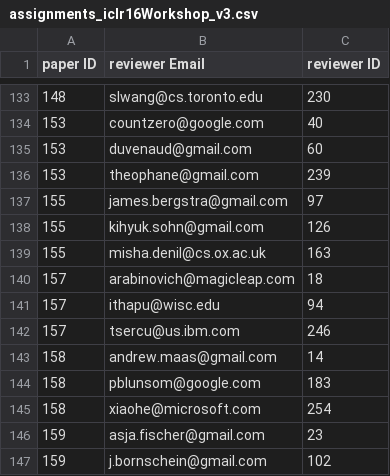
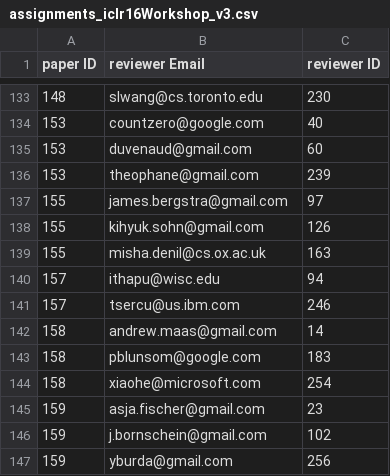
Before and after one commit to openreview/openreview-scripts, a CSV file: node-script/20160114-demo/assignments_iclr16Workshop_v3.csv, drawn as a sheet; only a part is shown, gaps mark what is left out; the shorter side is filled out with more unchanged rows.

```diff
--- a/node-script/20160114-demo/assignments_iclr16Workshop_v3.csv
+++ b/node-script/20160114-demo/assignments_iclr16Workshop_v3.csv
@@ -139,3 +139,2 @@ paper ID, reviewer Email, reviewer ID
 155,misha.denil@cs.ox.ac.uk,163
-157,arabinovich@magicleap.com,18
 157,ithapu@wisc.edu,94
```
Also changed, not shown: 1 other file.
